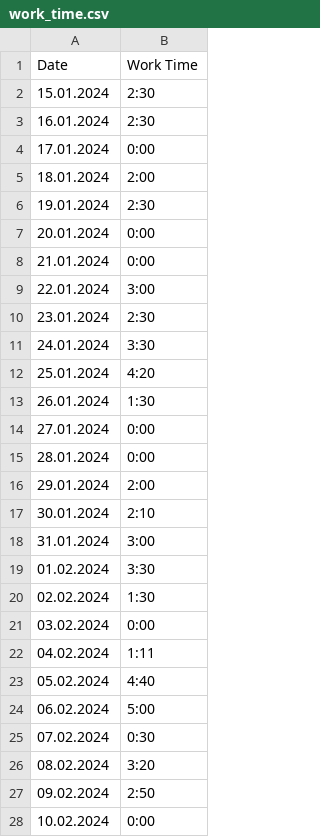
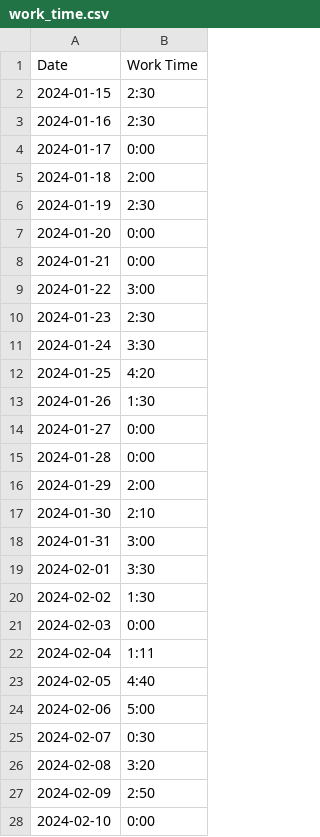
Before and after one commit to Leonid-Erlygin/routine_bot, a CSV file: data/work_time.csv, drawn as a sheet; only a part is shown; the diff covers the shown part only.

Commit message:
deutsch time + working baseline

```diff
--- a/data/work_time.csv
+++ b/data/work_time.csv
@@ -1,28 +1,28 @@
 Date,Work Time
-15.01.2024,2:30
-16.01.2024,2:30
-17.01.2024,0:00
-18.01.2024,2:00
-19.01.2024,2:30
-20.01.2024,0:00
-21.01.2024,0:00
-22.01.2024,3:00
-23.01.2024,2:30
-24.01.2024,3:30
-25.01.2024,4:20
-26.01.2024,1:30
-27.01.2024,0:00
-28.01.2024,0:00
-29.01.2024,2:00
-30.01.2024,2:10
-31.01.2024,3:00
-01.02.2024,3:30
-02.02.2024,1:30
-03.02.2024,0:00
-04.02.2024,1:11
-05.02.2024,4:40
-06.02.2024,5:00
-07.02.2024,0:30
-08.02.2024,3:20
-09.02.2024,2:50
-10.02.2024,0:00
+2024-01-15,2:30
+2024-01-16,2:30
+2024-01-17,0:00
+2024-01-18,2:00
+2024-01-19,2:30
+2024-01-20,0:00
+2024-01-21,0:00
+2024-01-22,3:00
+2024-01-23,2:30
+2024-01-24,3:30
+2024-01-25,4:20
+2024-01-26,1:30
+2024-01-27,0:00
+2024-01-28,0:00
+2024-01-29,2:00
+2024-01-30,2:10
+2024-01-31,3:00
+2024-02-01,3:30
+2024-02-02,1:30
+2024-02-03,0:00
+2024-02-04,1:11
+2024-02-05,4:40
+2024-02-06,5:00
+2024-02-07,0:30
+2024-02-08,3:20
+2024-02-09,2:50
+2024-02-10,0:00
```
Also changed, not shown: 10 added rows and 17 edited cells elsewhere in this file, 4 other files.
